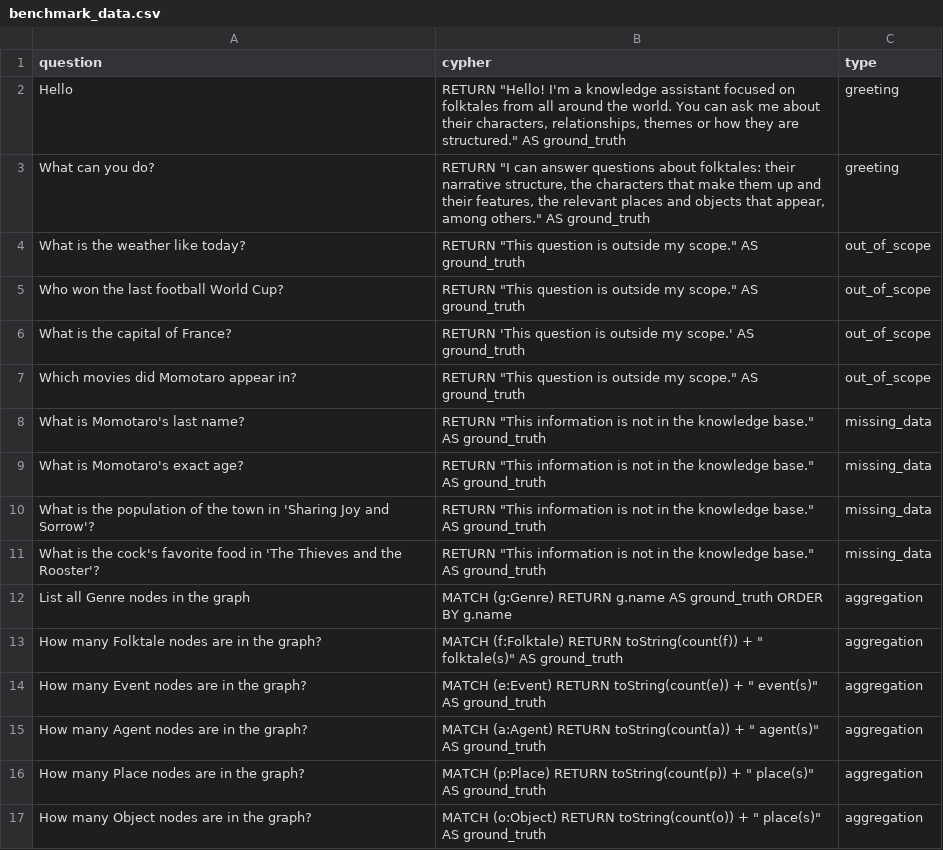
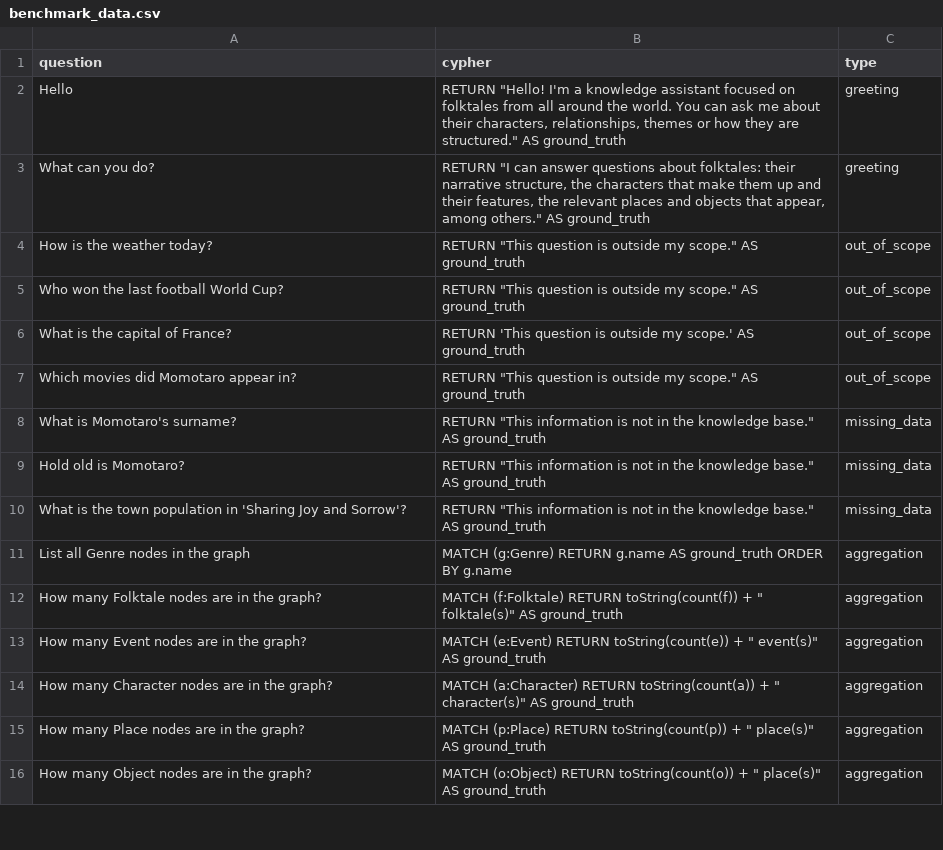
Before and after one commit to pedrolemi/Folktales-Graph-RAG, a CSV file: data/benchmark_data.csv, drawn as a sheet; only a part is shown; the diff covers the shown part only.

Commit message:
Agente terminado

```diff
--- a/data/benchmark_data.csv
+++ b/data/benchmark_data.csv
@@ -3,3 +3,3 @@ Hello;RETURN "Hello! I'm a knowledge assistant focused on folktales from all aro
 What can you do?;RETURN "I can answer questions about folktales: their narrative structure, the characters that make them up and their features, the relevant places and objects that appear, among others." AS ground_truth;greeting
-What is the weather like today?;RETURN "This question is outside my scope." AS ground_truth;out_of_scope
+How is the weather today?;RETURN "This question is outside my scope." AS ground_truth;out_of_scope
 Who won the last football World Cup?;RETURN "This question is outside my scope." AS ground_truth;out_of_scope
@@ -7,6 +7,5 @@ What is the capital of France?;RETURN 'This question is outside my scope.' AS gr
 Which movies did Momotaro appear in?;RETURN "This question is outside my scope." AS ground_truth;out_of_scope
-What is Momotaro's last name?;RETURN "This information is not in the knowledge base." AS ground_truth;missing_data
-What is Momotaro's exact age?;RETURN "This information is not in the knowledge base." AS ground_truth;missing_data
-What is the population of the town in 'Sharing Joy and Sorrow'?;RETURN "This information is not in the knowledge base." AS ground_truth;missing_data
-What is the cock's favorite food in 'The Thieves and the Rooster'?;RETURN "This information is not in the knowledge base." AS ground_truth;missing_data
+What is Momotaro's surname?;RETURN "This information is not in the knowledge base." AS ground_truth;missing_data
+Hold old is Momotaro?;RETURN "This information is not in the knowledge base." AS ground_truth;missing_data
+What is the town population in 'Sharing Joy and Sorrow'?;RETURN "This information is not in the knowledge base." AS ground_truth;missing_data
 List all Genre nodes in the graph;MATCH (g:Genre) RETURN g.name AS ground_truth ORDER BY g.name;aggregation
@@ -14,3 +13,3 @@ How many Folktale nodes are in the graph?;MATCH (f:Folktale) RETURN toString(cou
 How many Event nodes are in the graph?;MATCH (e:Event) RETURN toString(count(e)) + " event(s)" AS ground_truth;aggregation
-How many Agent nodes are in the graph?;MATCH (a:Agent) RETURN toString(count(a)) + " agent(s)" AS ground_truth;aggregation
+How many Character nodes are in the graph?;MATCH (a:Character) RETURN toString(count(a)) + " character(s)" AS ground_truth;aggregation
 How many Place nodes are in the graph?;MATCH (p:Place) RETURN toString(count(p)) + " place(s)" AS ground_truth;aggregation
```
Also changed, not shown: 1 added row and 23 edited cells elsewhere in this file, 16 other files.
